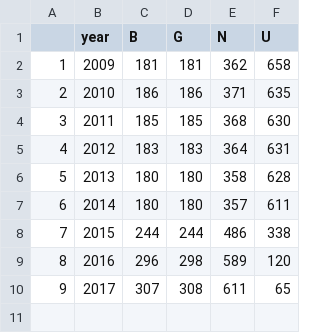
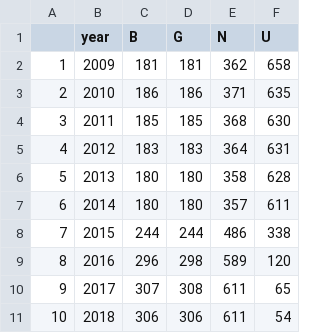
Before and after one commit to TDTran333/esg_research_project, a CSV file: output/firms/env_df_daily_avg_esg_firms.csv, drawn as a sheet.

```diff
--- a/output/firms/env_df_daily_avg_esg_firms.csv
+++ b/output/firms/env_df_daily_avg_esg_firms.csv
@@ -10 +10,2 @@
 "9",2017,307,308,611,65
+"10",2018,306,306,611,54
```
Also changed, not shown: output/firms/env_df_monthly_avg_esg_firms.csv, output/firms/ghg_df_daily_avg_esg_firms.csv, 14 other files.
